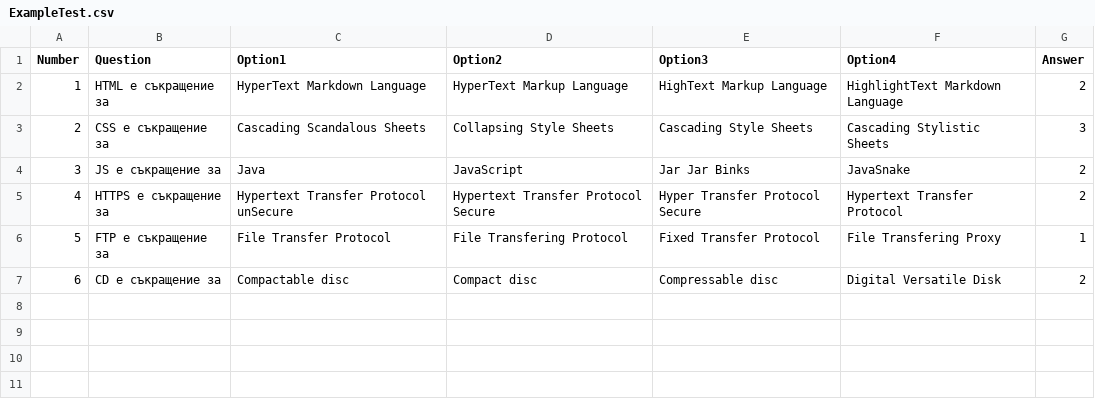
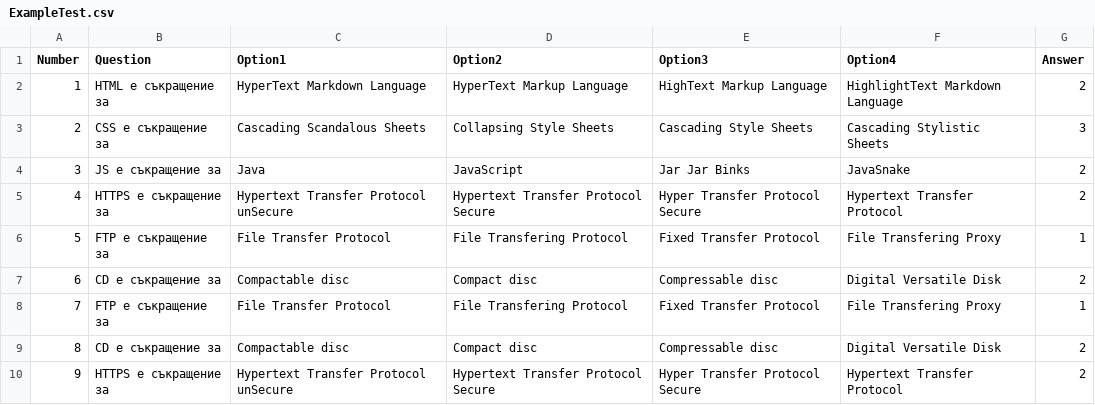
Before and after one commit to yvulcheva/Web, a CSV file: ExampleTest.csv, drawn as a sheet.

Commit message:
Кой е hard code-нал да са точно 8 въпроса?

```diff
--- a/ExampleTest.csv
+++ b/ExampleTest.csv
@@ -7 +7,4 @@
 6;CD е съкращение за;Compactable disc;Compact disc;Compressable disc;Digital Versatile Disk;2
+7;FTP е съкращение за;File Transfer Protocol;File Transfering Protocol;Fixed Transfer Protocol;File Transfering Proxy;1
+8;CD е съкращение за;Compactable disc;Compact disc;Compressable disc;Digital Versatile Disk;2
+9;HTTPS е съкращение за;Hypertext Transfer Protocol unSecure;Hypertext Transfer Protocol Secure;Hyper Transfer Protocol Secure;Hypertext Transfer Protocol;2
```
